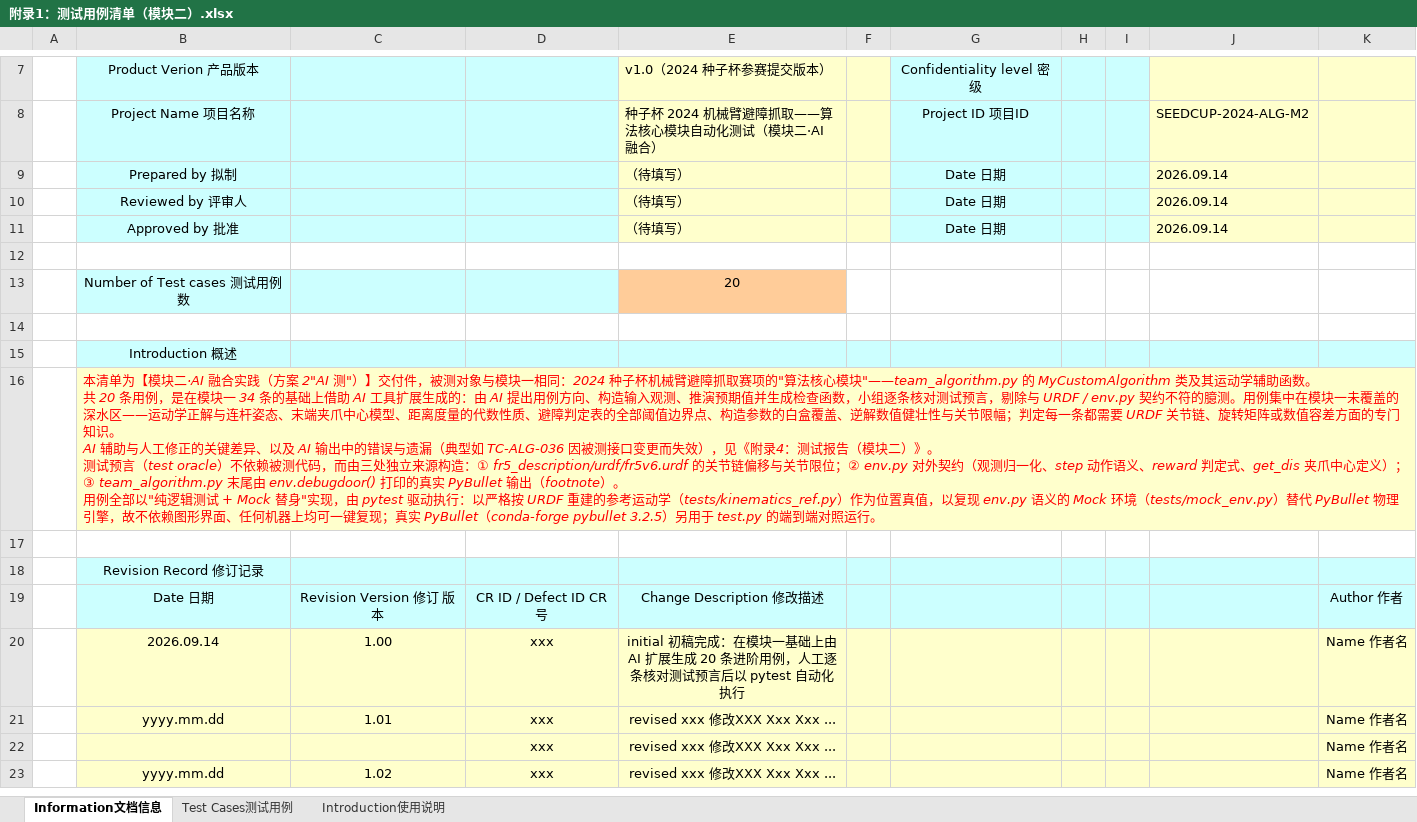
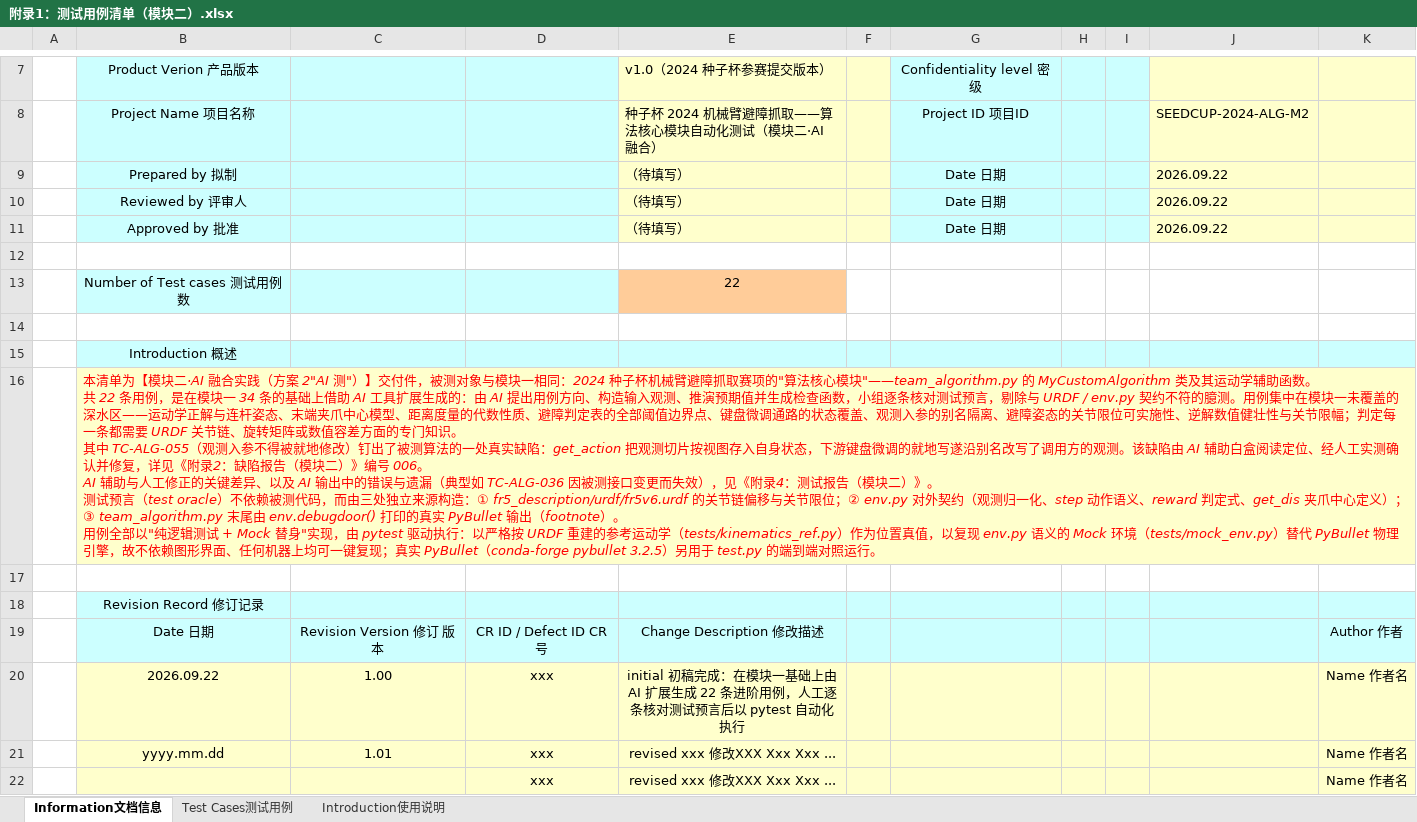
Before and after one commit to 9-2-1/2026H3-sc2024, an Excel workbook: 附录1：测试用例清单（模块二）.xlsx, sheet Information文档信息, drawn as a sheet; only a part is shown, gaps mark what is left out; the shorter side is filled out with more unchanged rows; values as stored, in another font and other column widths than the file's, no borders; charts and pictures not drawn; ↵ is a line break in a cell; the diff names each change by its address in the sheet, - before the commit and + after, or states it on an @@ line.

```diff
--- a/附录1：测试用例清单（模块二）.xlsx (sheet Information文档信息)
+++ b/附录1：测试用例清单（模块二）.xlsx (sheet Information文档信息)
-J9:J11: 2026.09.14
+J9:J11: 2026.09.22
-E13: 20
+E13: 22
-B16: …。 ↵ 共 20 条用例，是在模块一 34 条的基础上借助 AI 工具扩展生成的：由 AI 提出用例方向、构造输入观测、推演预期值并生成检查函数，小组逐条核对测试预言，剔除与 URDF / env.py 契约不符的臆测。用例集中在模块一未覆盖的深水区——运动学正解与连杆姿态、末端夹爪中心模型、距离度量的代数性质、避障判定表的全部阈值边界点、构造参数的白盒覆盖、逆解数值健壮性与关节限幅；判定每一条都需要 URDF 关节链、旋转矩阵或数值容差方面的专门知识。 ↵ AI 辅…
+B16: …。 ↵ 共 22 条用例，是在模块一 34 条的基础上借助 AI 工具扩展生成的：由 AI 提出用例方向、构造输入观测、推演预期值并生成检查函数，小组逐条核对测试预言，剔除与 URDF / env.py 契约不符的臆测。用例集中在模块一未覆盖的深水区——运动学正解与连杆姿态、末端夹爪中心模型、距离度量的代数性质、避障判定表的全部阈值边界点、键盘微调通路的状态覆盖、观测入参的别名隔离、避障姿态的关节限位可实施性、逆解数值健壮性与关节限幅；判定每一条都需要 URDF 关节链、旋转矩阵或数值容差方面的专门知识。 ↵ 其中 TC-ALG-055（观测入参不得被就地修改）钉出了被测算法的一处真实缺陷：get_action 把观测切片按视图存入自身状态，下游键盘微调的就地写遂沿别名改写了调用方的观测。该缺陷由 AI 辅助白盒阅读定位、经人工实测确认并修复，详见《附录2：缺陷报告（模块二）》编号 006。 ↵ AI 辅…
-B20: 2026.09.14
+B20: 2026.09.22
-E20: …展生成 20 条进阶用…
+E20: …展生成 22 条进阶用…
```
Also changed, not shown: sheet Test Cases测试用例, hidden cells, 附录1：测试用例清单（模块一）.xlsx, 4 other files.
